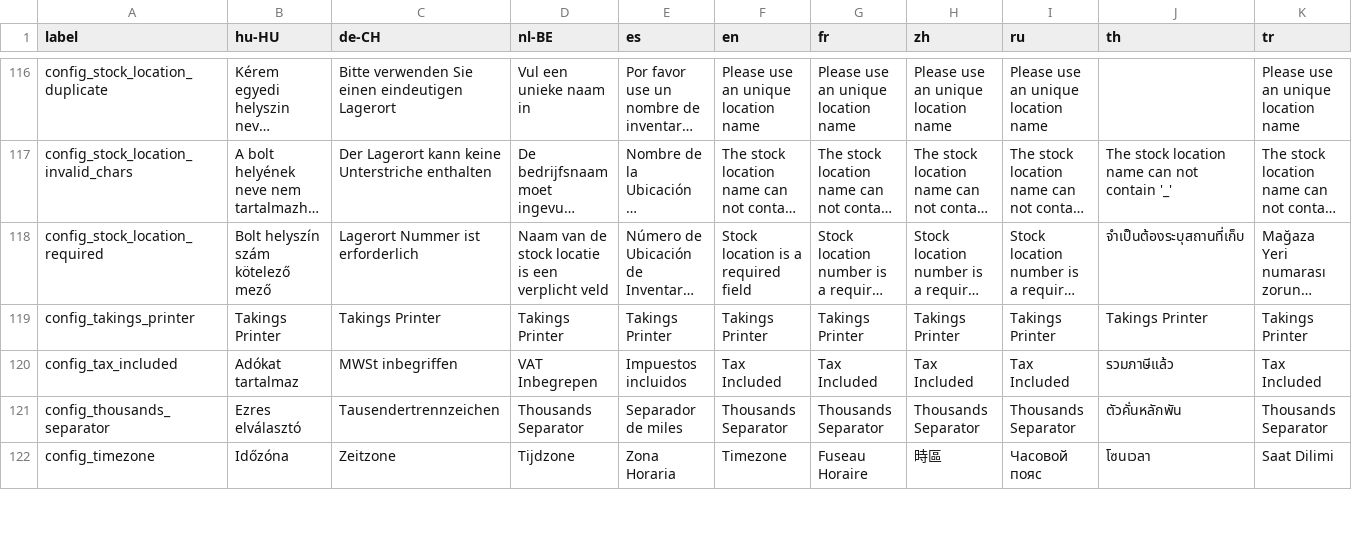
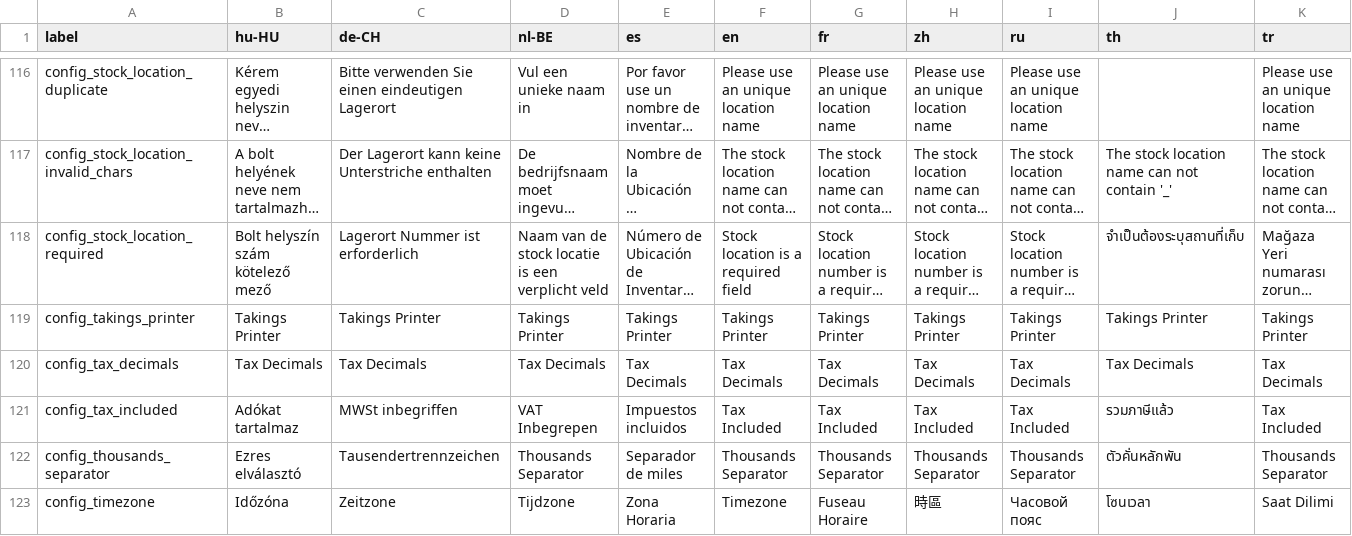
Before and after one commit to Darli963/sistema-inventario-ventas, a CSV file: translations/config_lang.csv, drawn as a sheet; only a part is shown, gaps mark what is left out; long unchanged cells end in …; rows hold the shown columns only; the diff names each change by its address in the sheet, - before the commit and + after, or states it on an @@ line.

Commit message:
Added decimals to taxes (#327), added totals rounding matching decimals (#327 #307, #429)

```diff
--- a/translations/config_lang.csv
+++ b/translations/config_lang.csv
+row 120: config_tax_decimals | Tax Decimals | Tax Decimals | Tax Decimals | Tax Decimals | Tax Decimals | Tax Decimals | Tax Decimals | Tax Decimals | Tax Decimals | Tax Decimals
```
Also changed, not shown: 35 other files.
